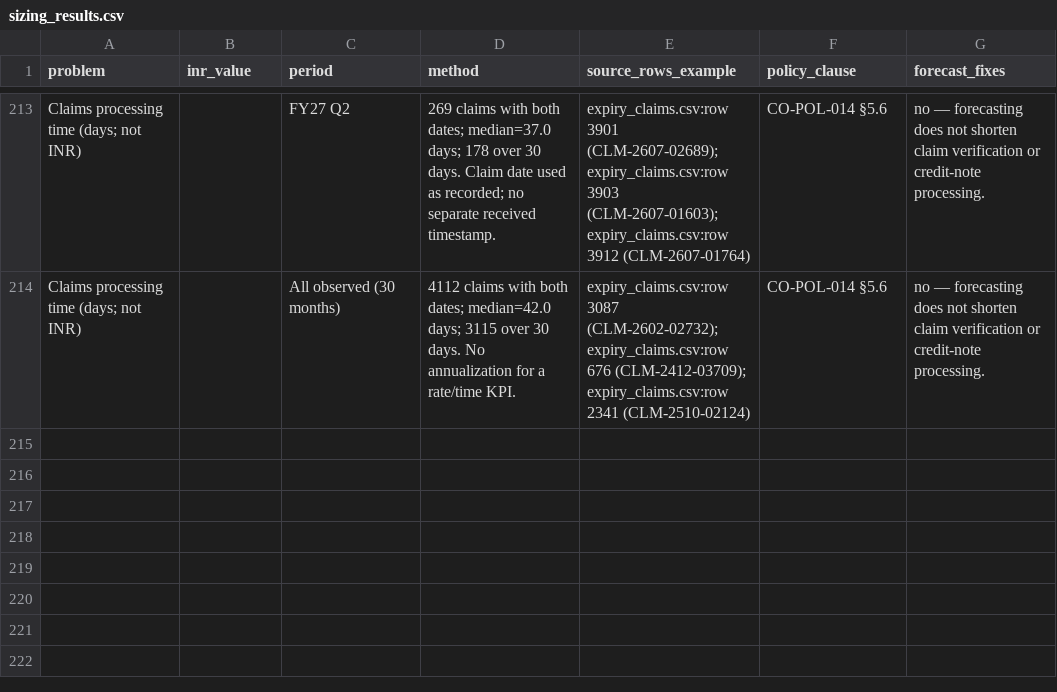
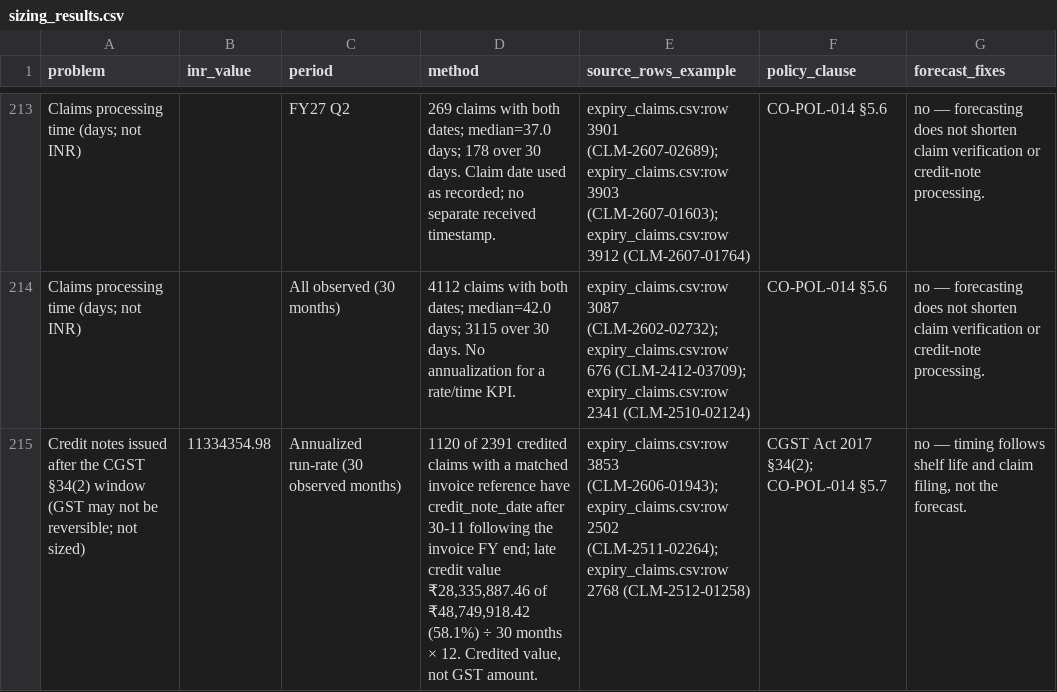
Before and after one commit to palashdange/Project_Pfizer, a CSV file: pfizer-channel-engagement_learner-pack/discovery/sizing_results.csv, drawn as a sheet; only a part is shown, gaps mark what is left out; the diff names each change by its address in the sheet, - before the commit and + after, or states it on an @@ line.

```diff
--- a/pfizer-channel-engagement_learner-pack/discovery/sizing_results.csv
+++ b/pfizer-channel-engagement_learner-pack/discovery/sizing_results.csv
+row 215: Credit notes issued after the CGST §34(2) window (GST may not be reversible; not sized) | 11334354.98 | Annualized run-rate (30 observed months) | 1120 of 2391 credited claims with a matched invoice reference have credit_note_date after 30-11 following the invoice FY end; late credit value ₹28,335,887.46 of ₹48,749,918.42 (58.1%) ÷ 30 months × 12. Credited value, not GST amount. | expiry_claims.csv:row 3853 (CLM-2606-01943); expiry_claims.csv:row 2502 (CLM-2511-02264); expiry_claims.csv:row 2768 (CLM-2512-01258) | CGST Act 2017 §34(2); CO-POL-014 §5.7 | no — timing follows shelf life and claim filing, not the forecast.
```
Also changed, not shown: 5 other files.
